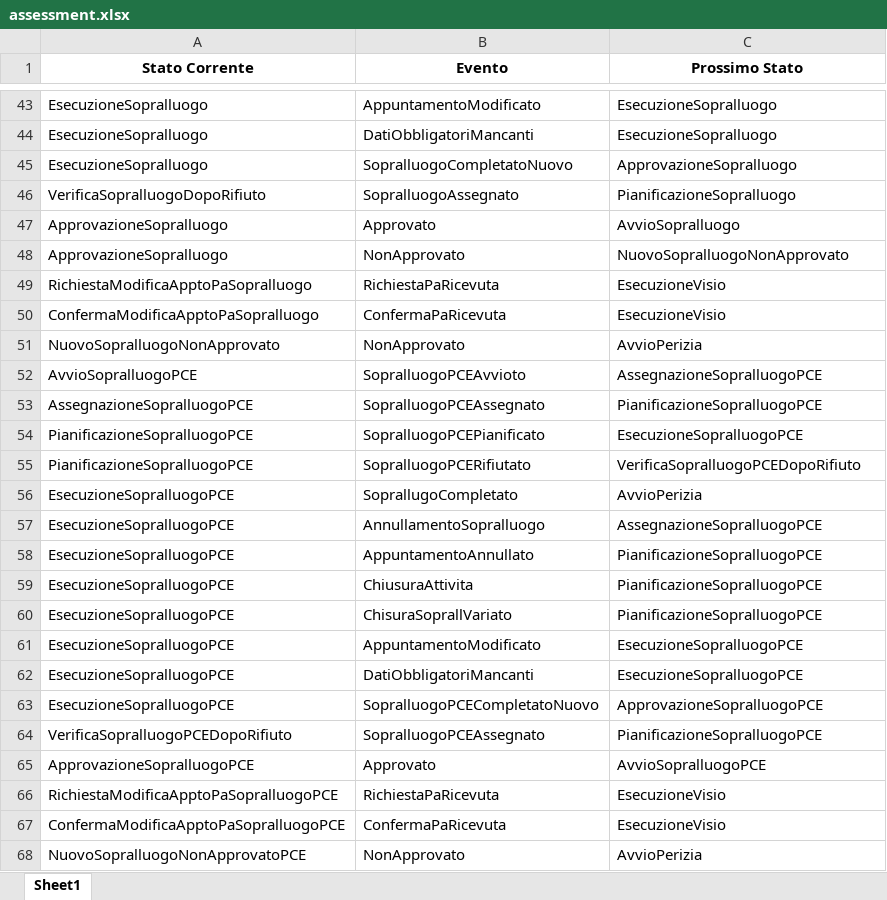
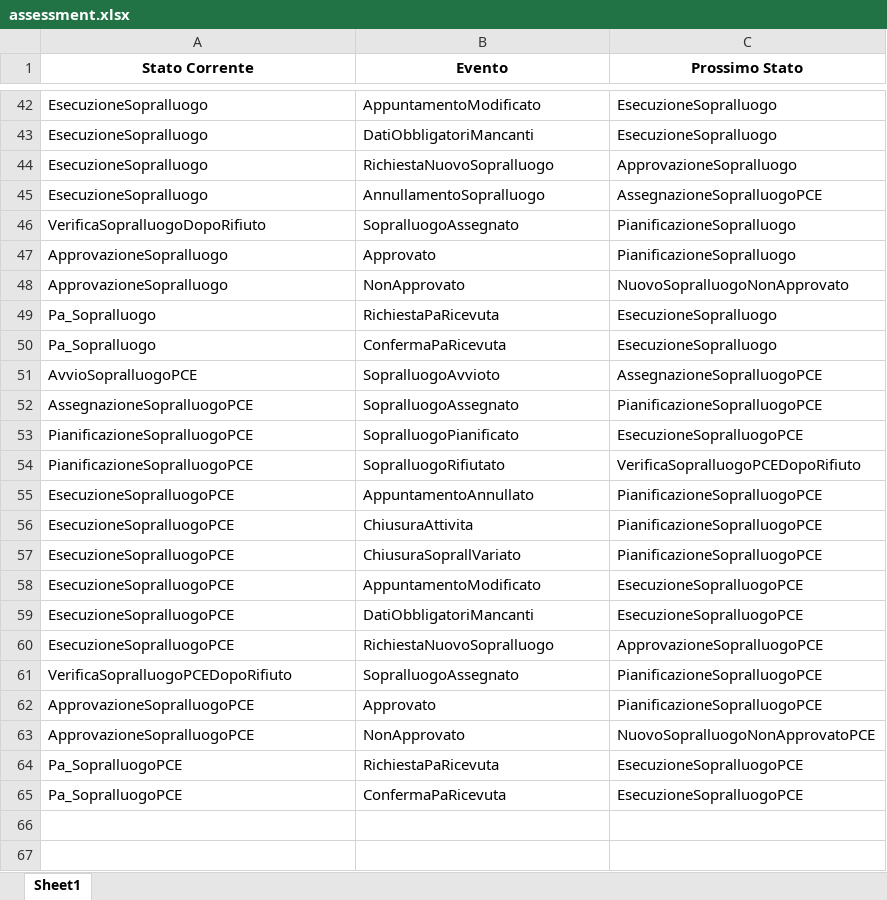
Before and after one commit to mauriziocaronni/stateDiagramPython, an Excel workbook: assessment/assessment.xlsx, sheet Sheet1, drawn as a sheet; only a part is shown, gaps mark what is left out; values as stored, in another font and other column widths than the file's, no borders; removed rows and columns are numbered as before the commit, all else as after; the diff covers the shown part only; the diff names each change by its address in the sheet, - before the commit and + after, or states it on an @@ line.

Commit message:
modificati diagrammi opening e assessement

```diff
--- a/assessment/assessment.xlsx (sheet Sheet1)
+++ b/assessment/assessment.xlsx (sheet Sheet1)
-B44 (Evento): SopralluogoCompletatoNuovo
+B44 (Evento): RichiestaNuovoSopralluogo
+row 45: EsecuzioneSopralluogo | AnnullamentoSopralluogo | AssegnazioneSopralluogoPCE
-C47 (Prossimo Stato): AvvioSopralluogo
+C47 (Prossimo Stato): PianificazioneSopralluogo
-row 49: RichiestaModificaApptoPaSopralluogo | RichiestaPaRicevuta | EsecuzioneVisio
-row 50: ConfermaModificaApptoPaSopralluogo | ConfermaPaRicevuta | EsecuzioneVisio
-row 51: NuovoSopralluogoNonApprovato | NonApprovato | AvvioPerizia
+row 49: Pa_Sopralluogo | RichiestaPaRicevuta | EsecuzioneSopralluogo
+row 50: Pa_Sopralluogo | ConfermaPaRicevuta | EsecuzioneSopralluogo
-B51 (Evento): SopralluogoPCEAvvioto
+B51 (Evento): SopralluogoAvvioto
-B52 (Evento): SopralluogoPCEAssegnato
+B52 (Evento): SopralluogoAssegnato
-B53 (Evento): SopralluogoPCEPianificato
+B53 (Evento): SopralluogoPianificato
-B54 (Evento): SopralluogoPCERifiutato
+B54 (Evento): SopralluogoRifiutato
-row 56: EsecuzioneSopralluogoPCE | SoprallugoCompletato | AvvioPerizia
-row 57: EsecuzioneSopralluogoPCE | AnnullamentoSopralluogo | AssegnazioneSopralluogoPCE
-B57 (Evento): ChisuraSoprallVariato
+B57 (Evento): ChiusuraSoprallVariato
-B60 (Evento): SopralluogoPCECompletatoNuovo
+B60 (Evento): RichiestaNuovoSopralluogo
-B61 (Evento): SopralluogoPCEAssegnato
+B61 (Evento): SopralluogoAssegnato
-C62 (Prossimo Stato): AvvioSopralluogoPCE
+C62 (Prossimo Stato): PianificazioneSopralluogoPCE
-row 66: RichiestaModificaApptoPaSopralluogoPCE | RichiestaPaRicevuta | EsecuzioneVisio
-row 67: ConfermaModificaApptoPaSopralluogoPCE | ConfermaPaRicevuta | EsecuzioneVisio
-A63 (Stato Corrente): NuovoSopralluogoNonApprovatoPCE
+A63 (Stato Corrente): ApprovazioneSopralluogoPCE
-C63 (Prossimo Stato): AvvioPerizia
+C63 (Prossimo Stato): NuovoSopralluogoNonApprovatoPCE
+row 64: Pa_SopralluogoPCE | RichiestaPaRicevuta | EsecuzioneSopralluogoPCE
+row 65: Pa_SopralluogoPCE | ConfermaPaRicevuta | EsecuzioneSopralluogoPCE
```
Also changed, not shown: 2 added rows, 3 removed rows, 3 moved rows and 2 edited cells elsewhere in this sheet, opening/opening.xlsx, 13 other files.
